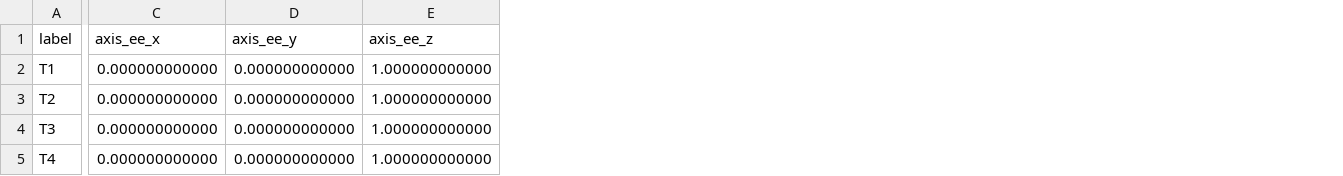
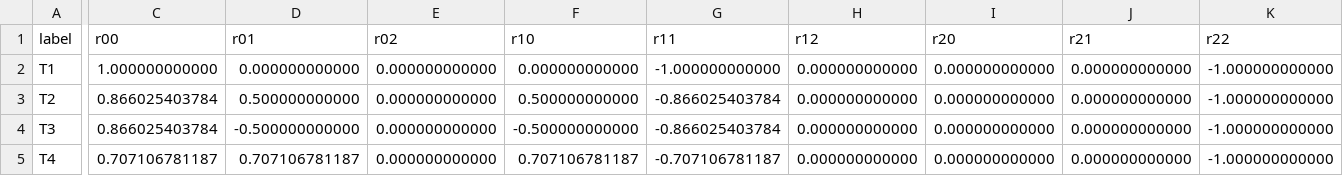
Before and after one commit to heykel95-lab/MyController, a CSV file: experiments/calibration/tools/grinding_tool/tool_axis_samples.example.csv, drawn as a sheet; only a part is shown, gaps mark what is left out; removed rows and columns are numbered as before the commit, all else as after; the diff names each change by its address in the sheet, - before the commit and + after, or states it on an @@ line.

Commit message:
Estimate tool axis independently from yaw poses

```diff
--- a/experiments/calibration/tools/grinding_tool/tool_axis_samples.example.csv
+++ b/experiments/calibration/tools/grinding_tool/tool_axis_samples.example.csv
+column C (r00), rows 2-5: 1.000000000000 | 0.866025403784 | 0.866025403784 | 0.707106781187
+column D (r01), rows 2-5: 0.000000000000 | 0.500000000000 | -0.500000000000 | 0.707106781187
+column F (r10), rows 2-5: 0.000000000000 | 0.500000000000 | -0.500000000000 | 0.707106781187
+column G (r11), rows 2-5: -1.000000000000 | -0.866025403784 | -0.866025403784 | -0.707106781187
-column E (axis_ee_z), rows 2-5: all 1.000000000000
+column I (r20), rows 2-5: all 0.000000000000
+column J (r21), rows 2-5: all 0.000000000000
+column K (r22), rows 2-5: all -1.000000000000
-E1: axis_ee_x
+E1: r02
-H1: axis_ee_y
+H1: r12
```
Also changed, not shown: 6 other files.
